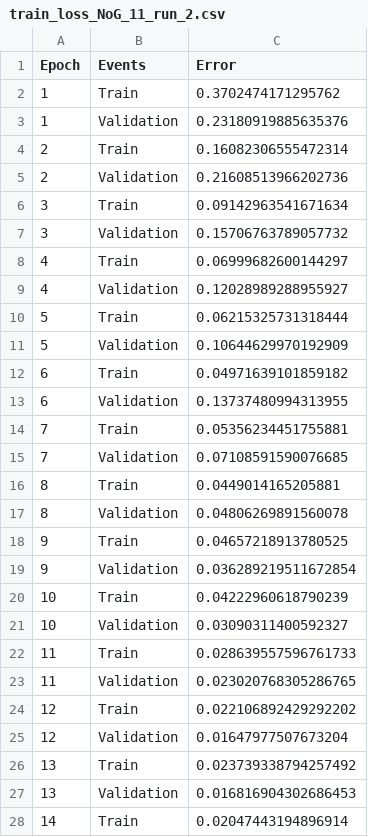
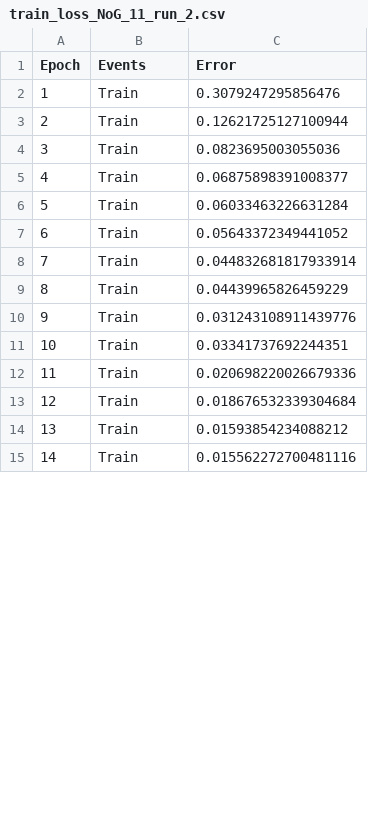
Before and after one commit to liangyuxuan1/phasefunction2, a CSV file: training_results_MCML_101/train_loss_NoG_11_run_2.csv, drawn as a sheet; only a part is shown; the diff covers the shown part only.

```diff
--- a/training_results_MCML_101/train_loss_NoG_11_run_2.csv
+++ b/training_results_MCML_101/train_loss_NoG_11_run_2.csv
@@ -1,28 +1,15 @@
 Epoch,Events,Error
-1,Train,0.3702474171295762
-1,Validation,0.23180919885635376
-2,Train,0.16082306555472314
-2,Validation,0.21608513966202736
-3,Train,0.09142963541671634
-3,Validation,0.15706763789057732
-4,Train,0.06999682600144297
-4,Validation,0.12028989288955927
-5,Train,0.06215325731318444
-5,Validation,0.10644629970192909
-6,Train,0.04971639101859182
-6,Validation,0.13737480994313955
-7,Train,0.05356234451755881
-7,Validation,0.07108591590076685
-8,Train,0.0449014165205881
-8,Validation,0.04806269891560078
-9,Train,0.04657218913780525
-9,Validation,0.036289219511672854
-10,Train,0.04222960618790239
-10,Validation,0.03090311400592327
-11,Train,0.028639557596761733
-11,Validation,0.023020768305286765
-12,Train,0.022106892429292202
-12,Validation,0.01647977507673204
-13,Train,0.023739338794257492
-13,Validation,0.016816904302686453
-14,Train,0.02047443194896914
+1,Train,0.3079247295856476
+2,Train,0.12621725127100944
+3,Train,0.0823695003055036
+4,Train,0.06875898391008377
+5,Train,0.06033463226631284
+6,Train,0.05643372349441052
+7,Train,0.044832681817933914
+8,Train,0.04439965826459229
+9,Train,0.031243108911439776
+10,Train,0.03341737692244351
+11,Train,0.020698220026679336
+12,Train,0.018676532339304684
+13,Train,0.01593854234088212
+14,Train,0.015562272700481116
```
Also changed, not shown: 17 removed rows and 16 edited cells elsewhere in this file, training_results_MCML_101/train_loss_NoG_11_run_0.csv, training_results_MCML_101/train_loss_NoG_11_run_1.csv, 30 other files.
